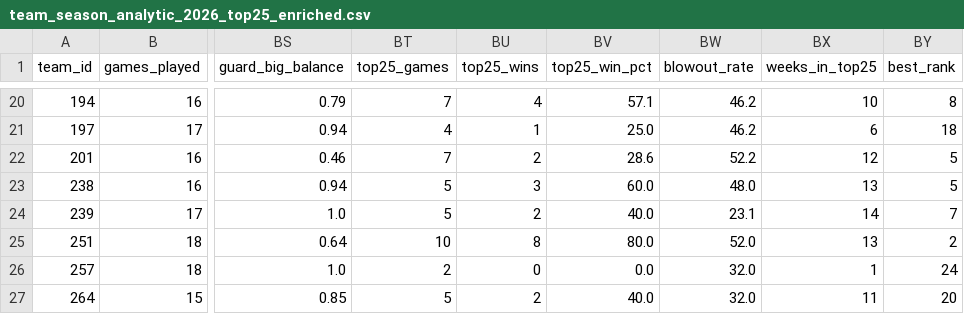
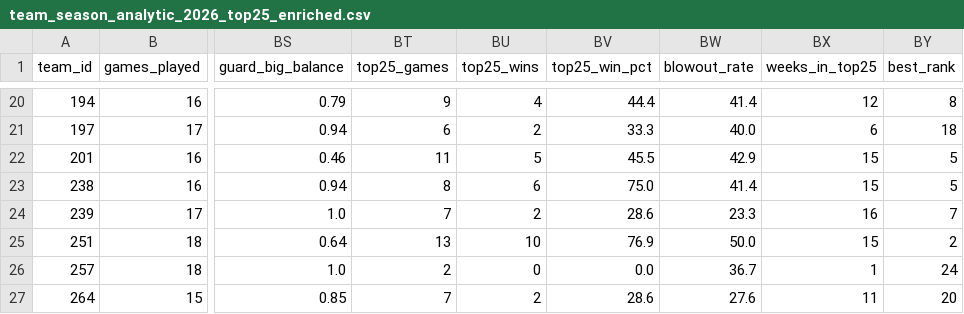
Before and after one commit to kbsmd-sportsmusicdata/wbb_2026_scout_reports, a CSV file: data/processed/roster/team_season_analytic_2026_top25_enriched.csv, drawn as a sheet; only a part is shown, gaps mark what is left out; the diff covers the shown part only; the diff names each change by its address in the sheet, - before the commit and + after, or states it on an @@ line.

```diff
--- a/data/processed/roster/team_season_analytic_2026_top25_enriched.csv
+++ b/data/processed/roster/team_season_analytic_2026_top25_enriched.csv
-BT20 (top25_games): 7
+BT20 (top25_games): 9
-BV20 (top25_win_pct): 57.1
+BV20 (top25_win_pct): 44.4
-BW20 (blowout_rate): 46.2
+BW20 (blowout_rate): 41.4
-BX20 (weeks_in_top25): 10
+BX20 (weeks_in_top25): 12
-BT21 (top25_games): 4
+BT21 (top25_games): 6
-BU21 (top25_wins): 1
+BU21 (top25_wins): 2
-BV21 (top25_win_pct): 25.0
+BV21 (top25_win_pct): 33.3
-BW21 (blowout_rate): 46.2
+BW21 (blowout_rate): 40.0
-BT22 (top25_games): 7
+BT22 (top25_games): 11
-BU22 (top25_wins): 2
+BU22 (top25_wins): 5
-BV22 (top25_win_pct): 28.6
+BV22 (top25_win_pct): 45.5
-BW22 (blowout_rate): 52.2
+BW22 (blowout_rate): 42.9
-BX22 (weeks_in_top25): 12
+BX22 (weeks_in_top25): 15
-BT23 (top25_games): 5
+BT23 (top25_games): 8
-BU23 (top25_wins): 3
+BU23 (top25_wins): 6
-BV23 (top25_win_pct): 60.0
+BV23 (top25_win_pct): 75.0
-BW23 (blowout_rate): 48.0
+BW23 (blowout_rate): 41.4
-BX23 (weeks_in_top25): 13
+BX23 (weeks_in_top25): 15
-BT24 (top25_games): 5
+BT24 (top25_games): 7
-BV24 (top25_win_pct): 40.0
+BV24 (top25_win_pct): 28.6
-BW24 (blowout_rate): 23.1
+BW24 (blowout_rate): 23.3
-BX24 (weeks_in_top25): 14
+BX24 (weeks_in_top25): 16
-BT25 (top25_games): 10
+BT25 (top25_games): 13
-BU25 (top25_wins): 8
+BU25 (top25_wins): 10
-BV25 (top25_win_pct): 80.0
+BV25 (top25_win_pct): 76.9
-BW25 (blowout_rate): 52.0
+BW25 (blowout_rate): 50.0
-BX25 (weeks_in_top25): 13
+BX25 (weeks_in_top25): 15
-BW26 (blowout_rate): 32.0
+BW26 (blowout_rate): 36.7
-BT27 (top25_games): 5
+BT27 (top25_games): 7
-BV27 (top25_win_pct): 40.0
+BV27 (top25_win_pct): 28.6
-BW27 (blowout_rate): 32.0
+BW27 (blowout_rate): 27.6
```
Also changed, not shown: 104 edited cells elsewhere in this file, 1 other file.
